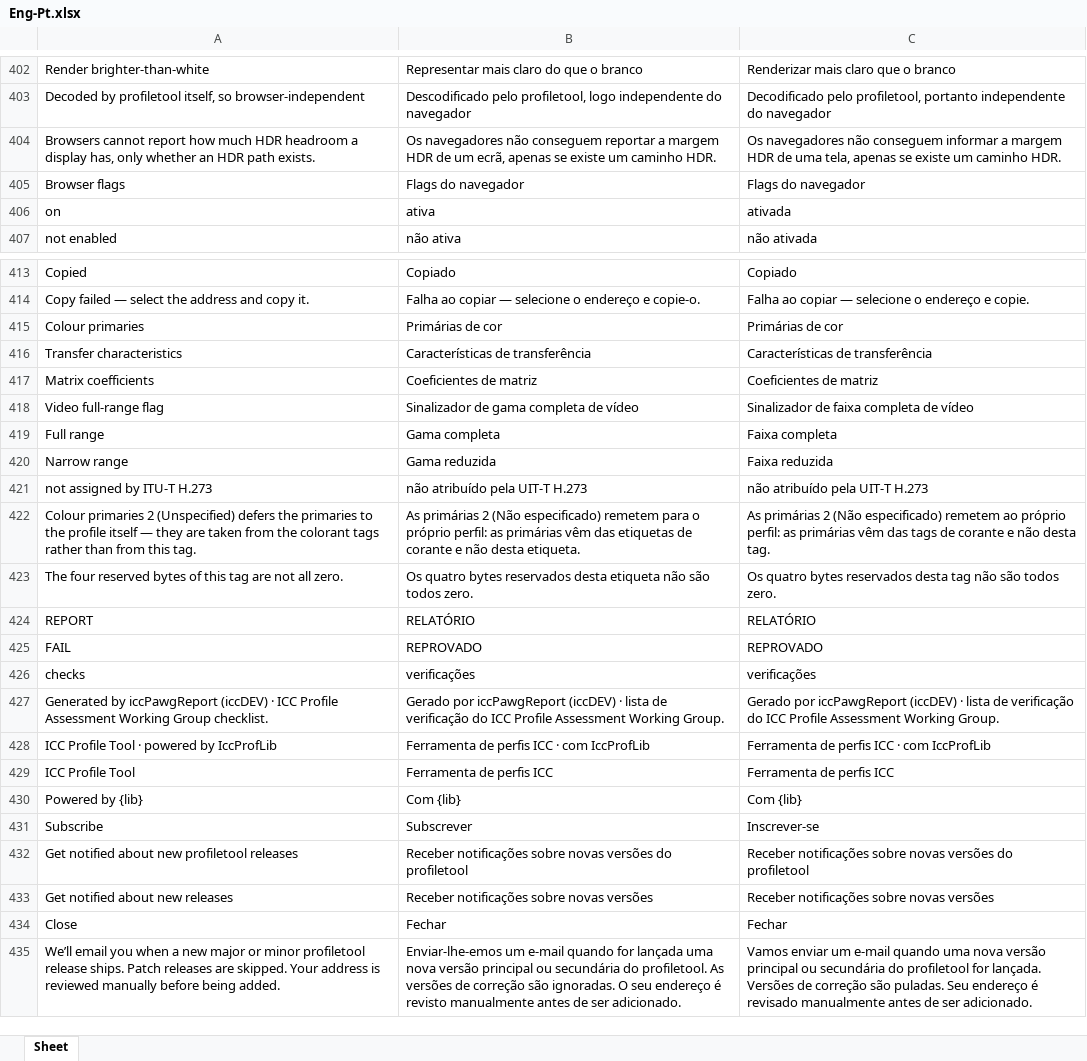
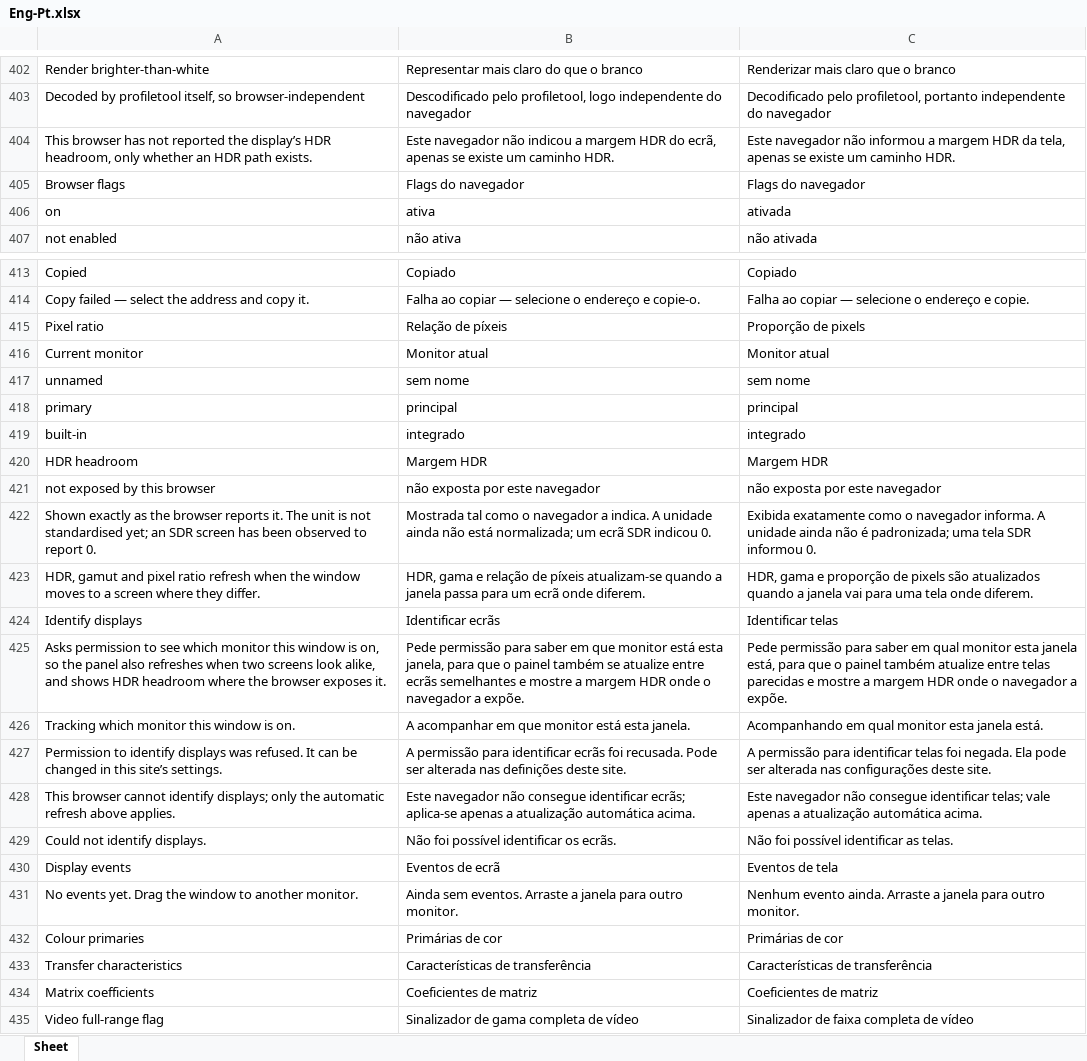
Before and after one commit to colourbill-ctrl/profiletool, an Excel workbook: translations/Eng-Pt.xlsx, sheet Sheet, drawn as a sheet; only a part is shown, gaps mark what is left out; the shorter side is filled out with more unchanged rows; values as stored, in another font and other column widths than the file's, no borders; the diff names each change by its address in the sheet, - before the commit and + after, or states it on an @@ line.

```diff
--- a/translations/Eng-Pt.xlsx (sheet Sheet)
+++ b/translations/Eng-Pt.xlsx (sheet Sheet)
-A404: Browsers cannot report how much HDR headroom a display has, only whether…
+A404: This browser has not reported the display’s HDR headroom, only whether…
-B404: Os navegadores não conseguem reportar a margem HDR de um ecrã, apenas…
+B404: Este navegador não indicou a margem HDR do ecrã, apenas…
-C404: Os navegadores não conseguem informar a margem HDR de uma tela, apenas…
+C404: Este navegador não informou a margem HDR da tela, apenas…
+row 415: Pixel ratio | Relação de píxeis | Proporção de pixels
+row 416: Current monitor | Monitor atual | Monitor atual
+row 417: unnamed | sem nome | sem nome
+row 418: primary | principal | principal
+row 419: built-in | integrado | integrado
+row 420: HDR headroom | Margem HDR | Margem HDR
+row 421: not exposed by this browser | não exposta por este navegador | não exposta por este navegador
+row 422: Shown exactly as the browser reports it. The unit is not standardised yet; an SDR screen has been observed to report 0. | Mostrada tal como o navegador a indica. A unidade ainda não está normalizada; um ecrã SDR indicou 0. | Exibida exatamente como o navegador informa. A unidade ainda não é padronizada; uma tela SDR informou 0.
+row 423: HDR, gamut and pixel ratio refresh when the window moves to a screen where they differ. | HDR, gama e relação de píxeis atualizam-se quando a janela passa para um ecrã onde diferem. | HDR, gama e proporção de pixels são atualizados quando a janela vai para uma tela onde diferem.
+row 424: Identify displays | Identificar ecrãs | Identificar telas
+row 425: Asks permission to see which monitor this window is on, so the panel also refreshes when two screens look alike, and shows HDR headroom where the browser exposes it. | Pede permissão para saber em que monitor está esta janela, para que o painel também se atualize entre ecrãs semelhantes e mostre a margem HDR onde o navegador a expõe. | Pede permissão para saber em qual monitor esta janela está, para que o painel também atualize entre telas parecidas e mostre a margem HDR onde o navegador a expõe.
+row 426: Tracking which monitor this window is on. | A acompanhar em que monitor está esta janela. | Acompanhando em qual monitor esta janela está.
+row 427: Permission to identify displays was refused. It can be changed in this site’s settings. | A permissão para identificar ecrãs foi recusada. Pode ser alterada nas definições deste site. | A permissão para identificar telas foi negada. Ela pode ser alterada nas configurações deste site.
+row 428: This browser cannot identify displays; only the automatic refresh above applies. | Este navegador não consegue identificar ecrãs; aplica-se apenas a atualização automática acima. | Este navegador não consegue identificar telas; vale apenas a atualização automática acima.
+row 429: Could not identify displays. | Não foi possível identificar os ecrãs. | Não foi possível identificar as telas.
+row 430: Display events | Eventos de ecrã | Eventos de tela
+row 431: No events yet. Drag the window to another monitor. | Ainda sem eventos. Arraste a janela para outro monitor. | Nenhum evento ainda. Arraste a janela para outro monitor.
```
Also changed, not shown: translations/Eng-De.xlsx, translations/Eng-Fr.xlsx, 14 other files.
